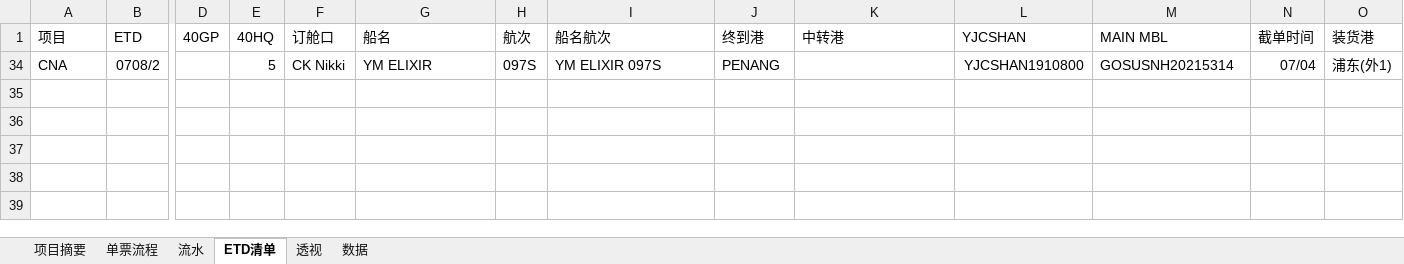
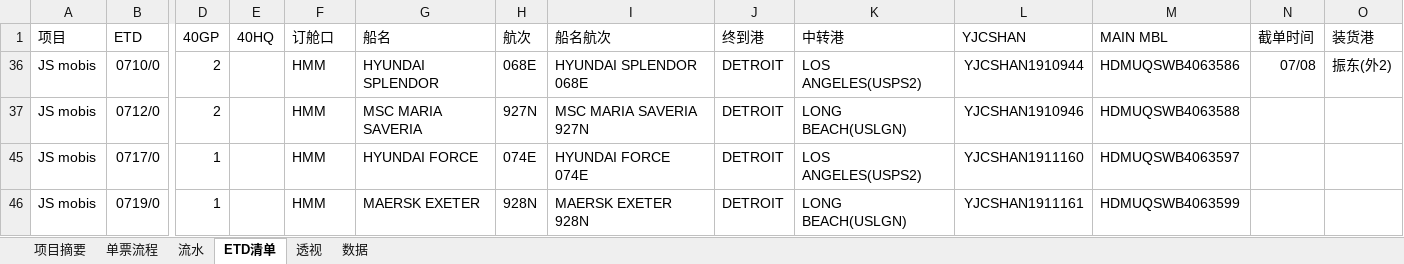
Before and after one commit to ColorfullyZhang/rang, an Excel workbook: yjc/所有单子.xlsm, sheet ETD清单, drawn as a sheet; only a part is shown, gaps mark what is left out; values as stored, in another font and other column widths than the file's, no borders; conditional formats and table styles not drawn; removed rows and columns are numbered as before the commit, all else as after; rows hold the shown columns only; the diff names each change by its address in the sheet, - before the commit and + after, or states it on an @@ line.

```diff
--- a/yjc/所有单子.xlsm (sheet ETD清单)
+++ b/yjc/所有单子.xlsm (sheet ETD清单)
@@ row 34 hidden: CNA | 0708/2 |  | 5 | CK Nikki | YM ELIXIR | 097S | YM ELIXIR 097S | PENANG |  | YJCSHAN1910800 | GOSUSNH20215314 | 07/04 | 浦东(外1) @@
+row 36: JS mobis | 0710/0 | 2 |  | HMM | HYUNDAI SPLENDOR | 068E | HYUNDAI SPLENDOR 068E | DETROIT | LOS ANGELES(USPS2) | YJCSHAN1910944 | HDMUQSWB4063586 | 07/08 | 振东(外2)
@@ row 37 unhidden: JS mobis | 0712/0 | 2 |  | HMM | MSC MARIA SAVERIA | 927N | MSC MARIA SAVERIA 927N | DETROIT | LONG BEACH(USLGN) | YJCSHAN1910946 | HDMUQSWB4063588 @@
+row 45: JS mobis | 0717/0 | 1 |  | HMM | HYUNDAI FORCE | 074E | HYUNDAI FORCE 074E | DETROIT | LOS ANGELES(USPS2) | YJCSHAN1911160 | HDMUQSWB4063597
+row 46: JS mobis | 0719/0 | 1 |  | HMM | MAERSK EXETER | 928N | MAERSK EXETER 928N | DETROIT | LONG BEACH(USLGN) | YJCSHAN1911161 | HDMUQSWB4063599
```
Also changed, not shown: sheet 数据, sheet 单票流程, sheet 流水, sheet 透视, hidden cells.
